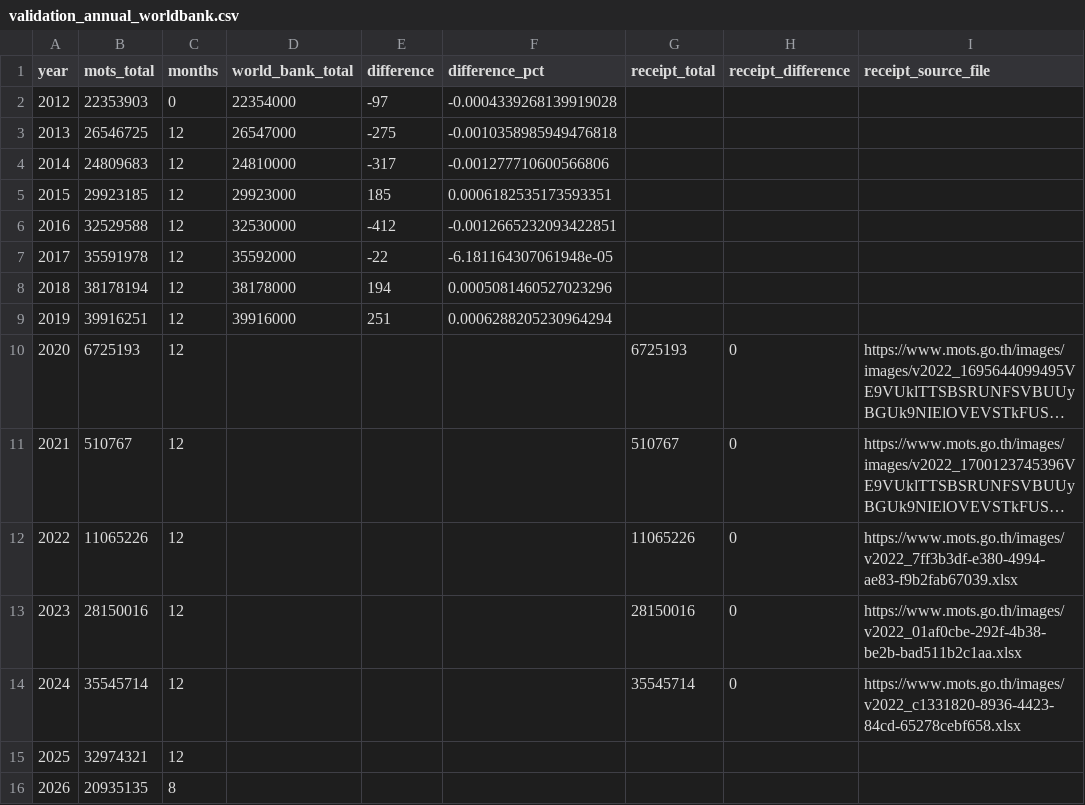
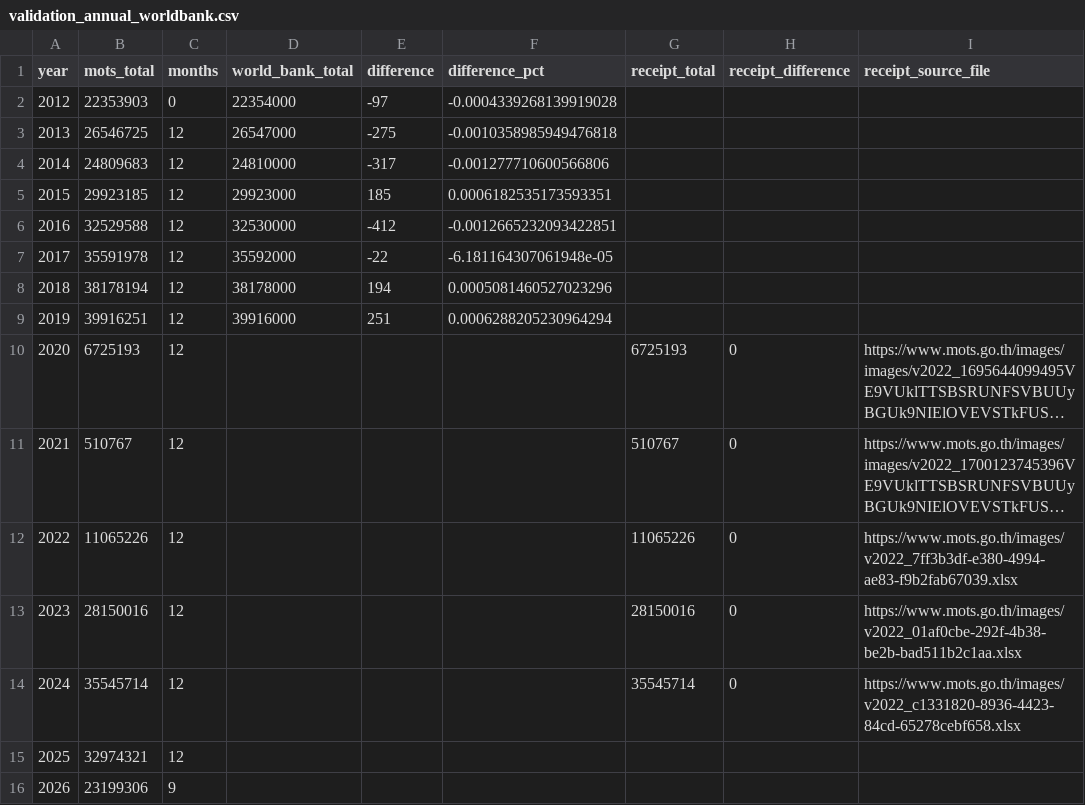
Before and after one commit to benzkanin41-alt/thailand-tourism-dashboard, a CSV file: outputs/validation_annual_worldbank.csv, drawn as a sheet; only a part is shown; long unchanged cells end in …; the diff names each change by its address in the sheet, - before the commit and + after, or states it on an @@ line.

```diff
--- a/outputs/validation_annual_worldbank.csv
+++ b/outputs/validation_annual_worldbank.csv
-B16 (mots_total): 20935135
+B16 (mots_total): 23199306
-C16 (months): 8
+C16 (months): 9
```
Also changed, not shown: outputs/tourism_annual.csv, outputs/tourism_monthly.csv, 10 other files.
